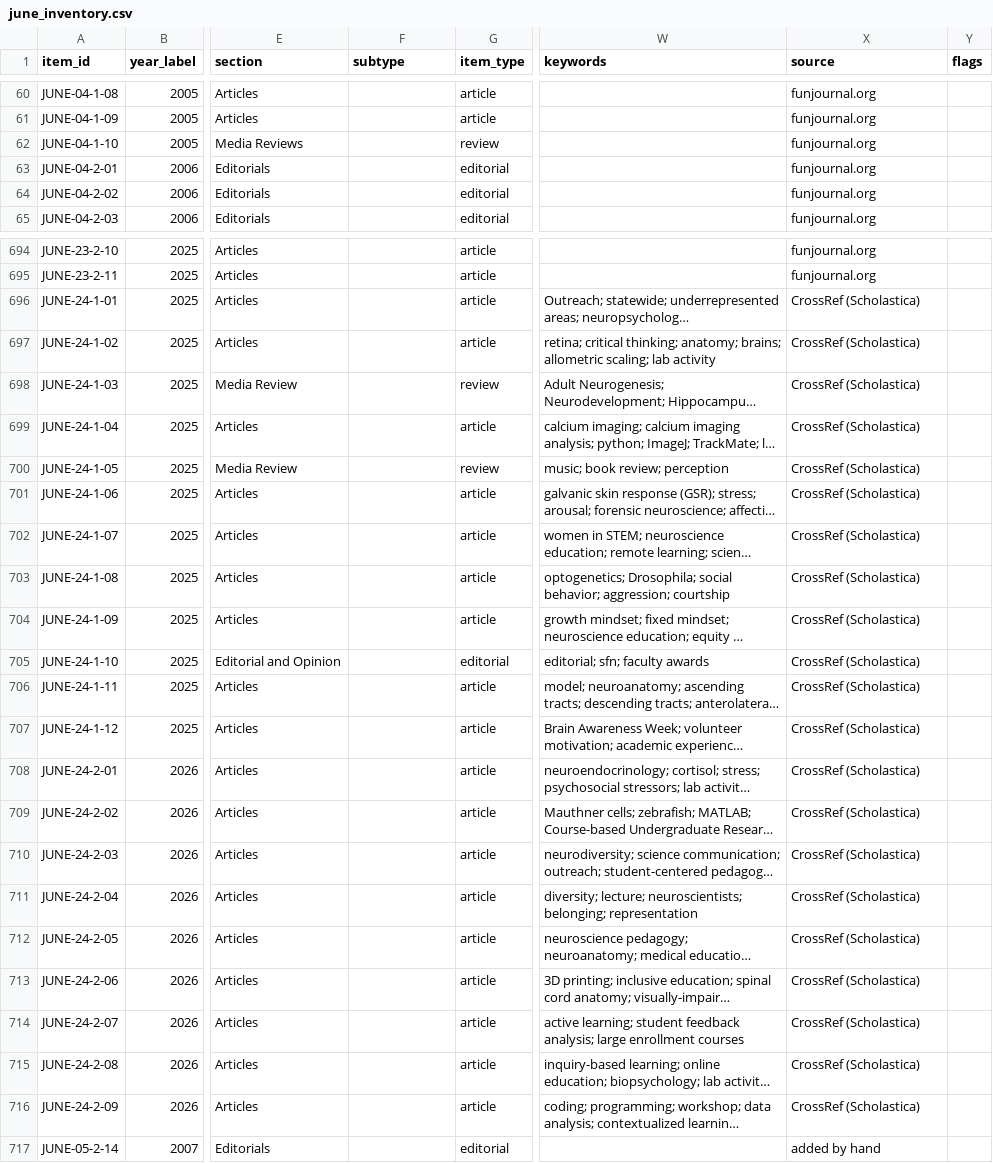
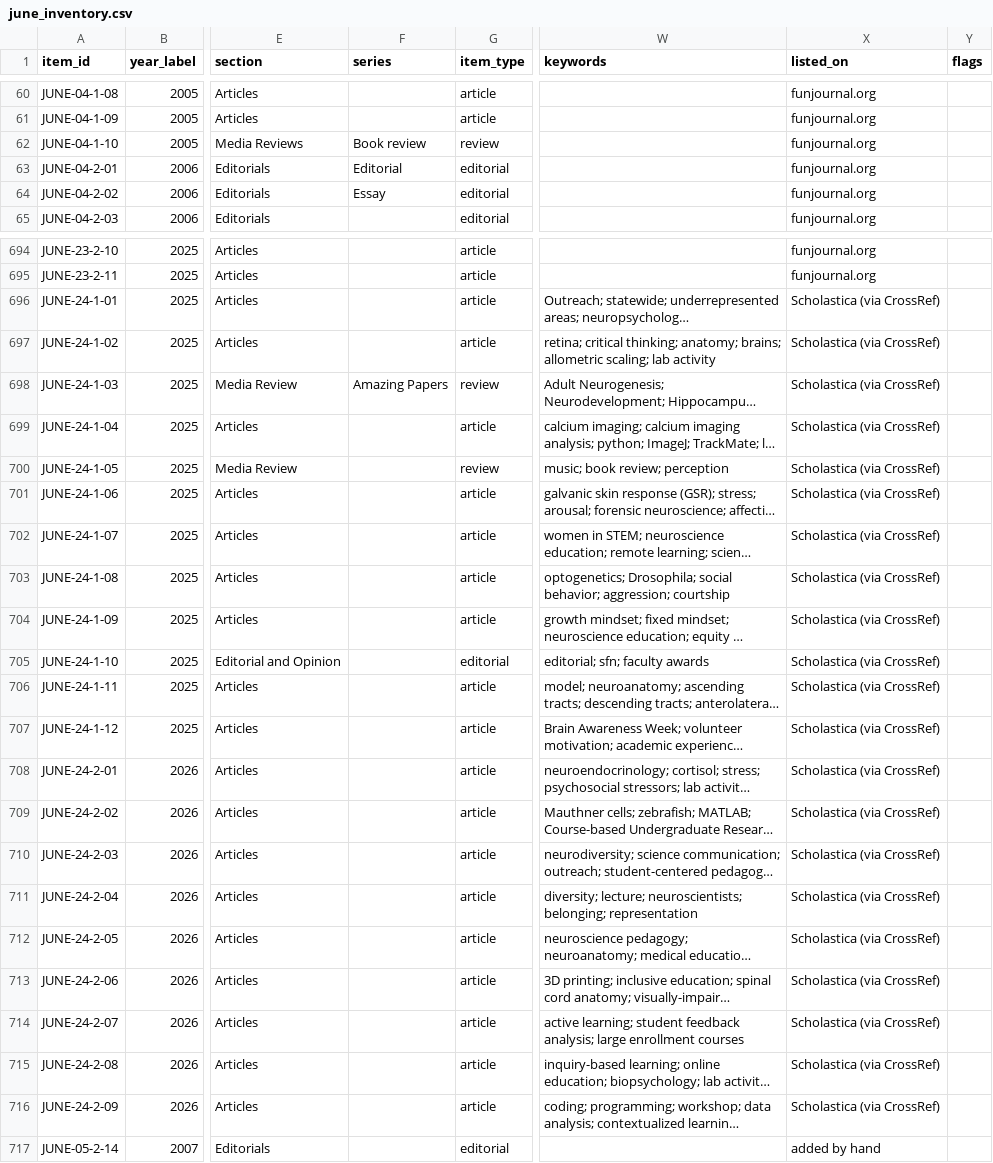
Before and after one commit to ajuavinett/JUNE_Utilities, a CSV file: data/june_inventory.csv, drawn as a sheet; only a part is shown, gaps mark what is left out; long unchanged cells end in …; the diff covers the shown part only; the diff names each change by its address in the sheet, - before the commit and + after, or states it on an @@ line.

```diff
--- a/data/june_inventory.csv
+++ b/data/june_inventory.csv
-F1: subtype
+F1: series
-X1: source
+X1: listed_on
-F62 (series): (empty)
+F62 (series): Book review
-F63 (series): (empty)
+F63 (series): Editorial
-F64 (series): (empty)
+F64 (series): Essay
-X696:X716 (listed_on): CrossRef (Scholastica)
+X696:X716 (listed_on): Scholastica (via CrossRef)
-F698 (series): (empty)
+F698 (series): Amazing Papers
```
Also changed, not shown: 114 edited cells elsewhere in this file, data/pubmed_june.csv, 12 other files.
